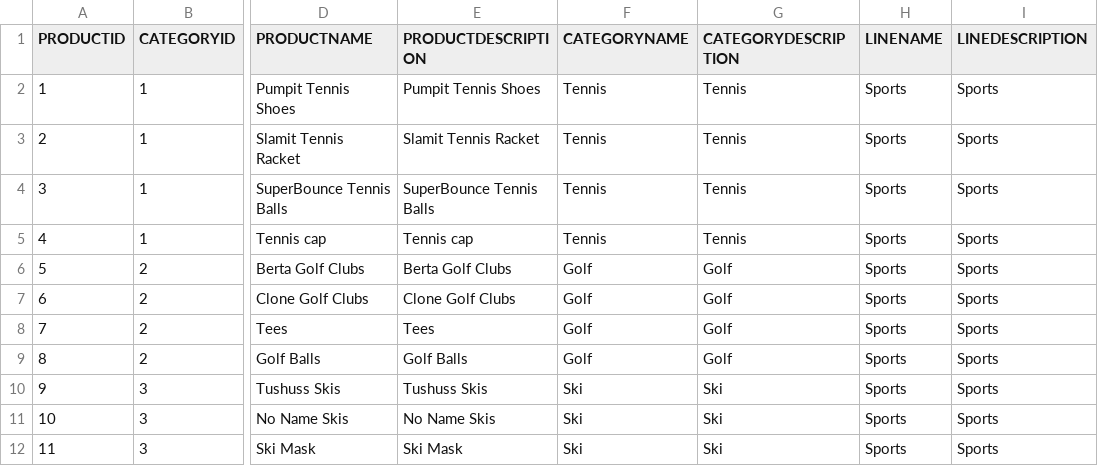
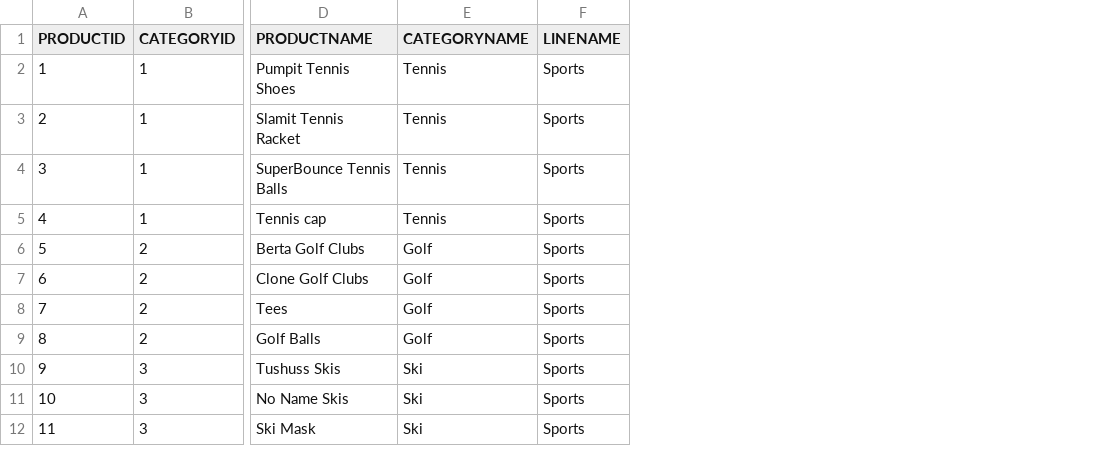
Before and after one commit to kkabata/DSP_Workshop, a CSV file: Products.csv, drawn as a sheet; only a part is shown, gaps mark what is left out; the diff names each change by its address in the sheet, - before the commit and + after, or states it on an @@ line.

```diff
--- a/Products.csv
+++ b/Products.csv
-column E (PRODUCTDESCRIPTION), rows 2-12: Pumpit Tennis Shoes | Slamit Tennis Racket | SuperBounce Tennis Balls | Tennis cap | Berta Golf Clubs | Clone Golf Clubs | Tees | Golf Balls | Tushuss Skis | No Name Skis | Ski Mask
-column G (CATEGORYDESCRIPTION), rows 2-12: Tennis | Tennis | Tennis | Tennis | Golf | Golf | Golf | Golf | Ski | Ski | Ski
-column I (LINEDESCRIPTION), rows 2-12: all Sports
```
Also changed, not shown: 1 other file.
